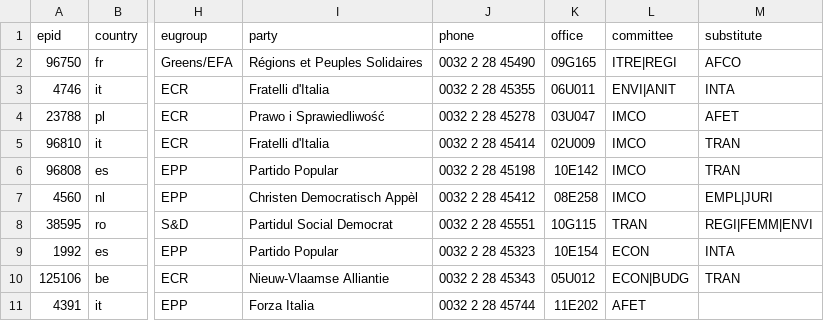
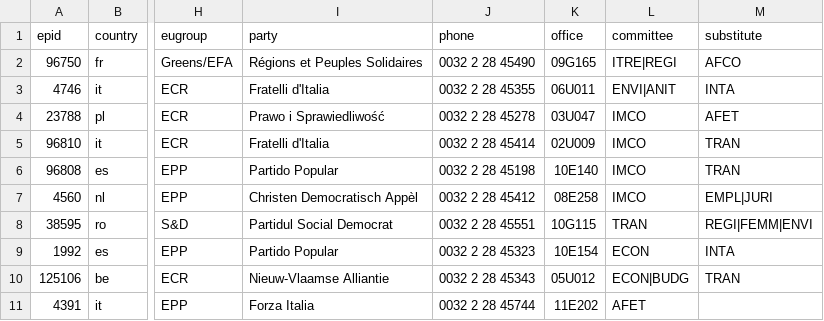
Before and after one commit to TechToThePeople/mep, a CSV file: data/meps.csv, drawn as a sheet; only a part is shown, gaps mark what is left out; the diff covers the shown part only; the diff names each change by its address in the sheet, - before the commit and + after, or states it on an @@ line.

Commit message:
update list

```diff
--- a/data/meps.csv
+++ b/data/meps.csv
-K6 (office): 10E142
+K6 (office): 10E140
```
Also changed, not shown: 2 added rows and 5 edited cells elsewhere in this file, data/inout.csv, data/meps.all.csv, 5 other files.
